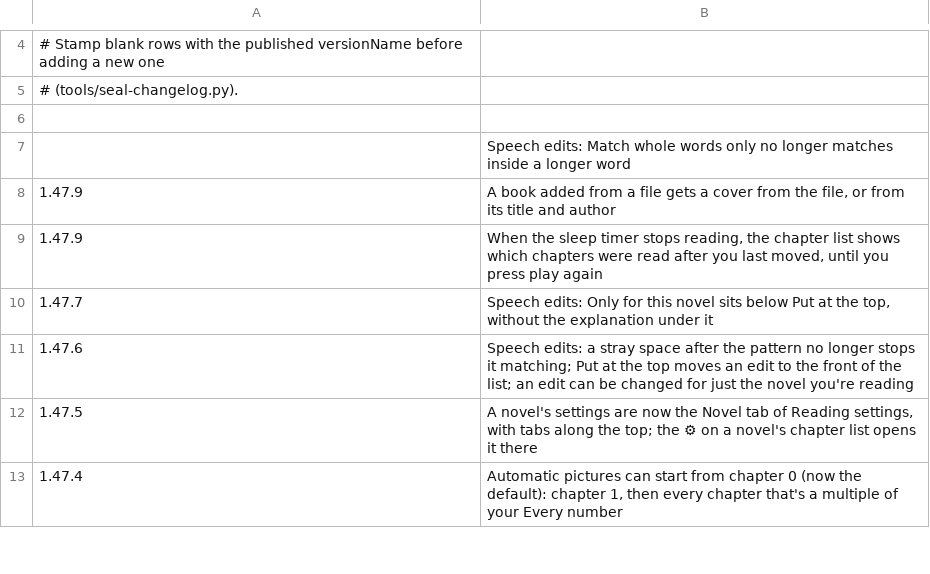
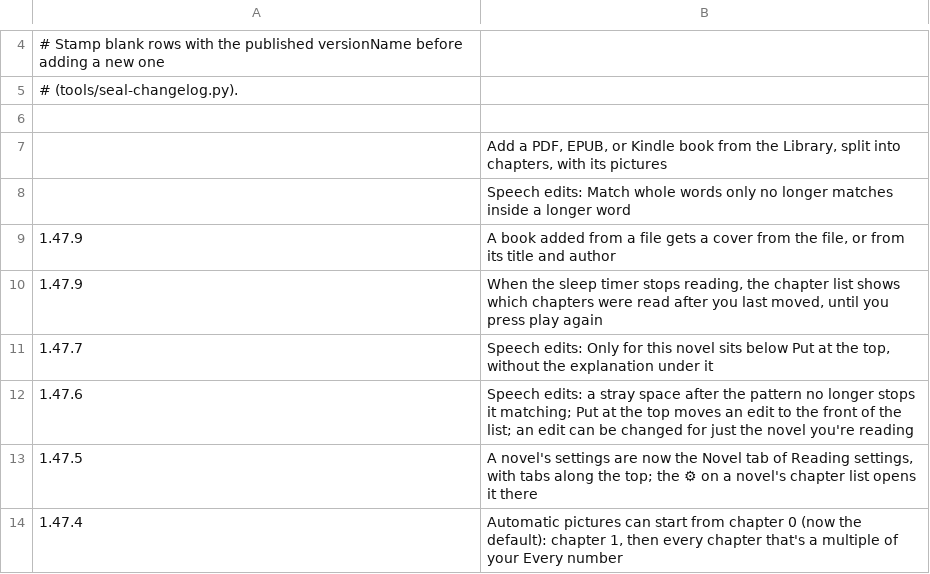
Before and after one commit to vtlinh/novels, a TSV file: android/changelog/notes.tsv, drawn as a sheet; only a part is shown, gaps mark what is left out.

```diff
--- a/android/changelog/notes.tsv
+++ b/android/changelog/notes.tsv
@@ -6,2 +6,3 @@
 
+	Add a PDF, EPUB, or Kindle book from the Library, split into chapters, with its pictures
 	Speech edits: Match whole words only no longer matches inside a longer word
```
Also changed, not shown: 16 other files.
